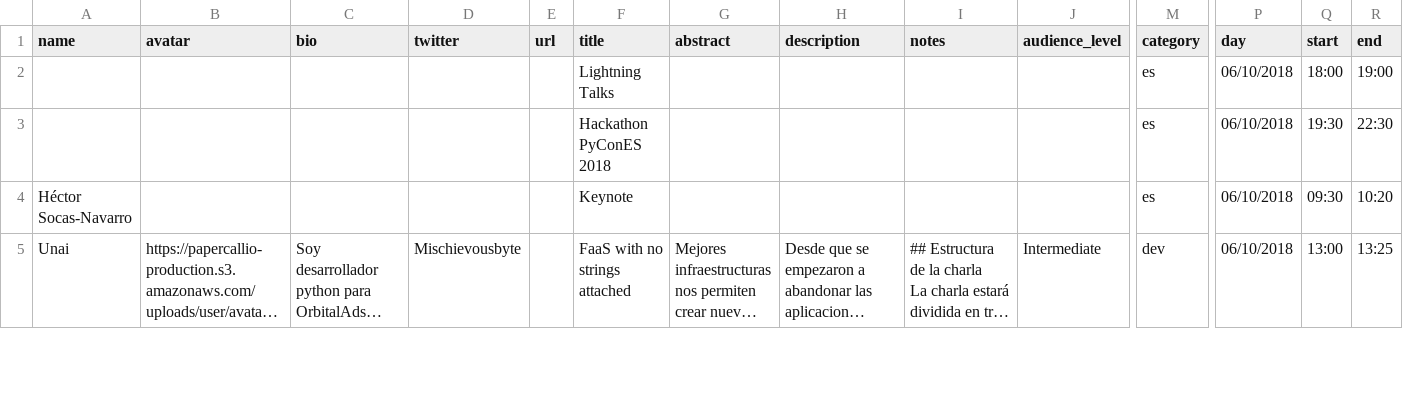
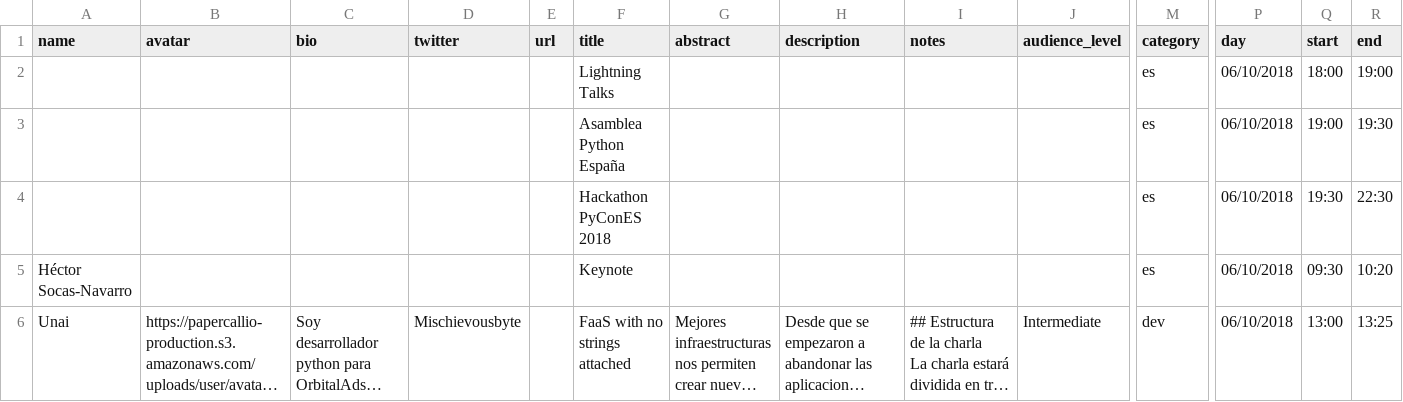
Before and after one commit to python-spain/PyConES-2018, a CSV file: talks.csv, drawn as a sheet; only a part is shown, gaps mark what is left out; long unchanged cells end in …; rows hold the shown columns only; the diff names each change by its address in the sheet, - before the commit and + after, or states it on an @@ line.

Commit message:
Add Assamblea PythonES to csv

```diff
--- a/talks.csv
+++ b/talks.csv
+row 3:  |  |  |  |  | Asamblea Python España |  |  |  |  | es | 06/10/2018 | 19:00 | 19:30
```
